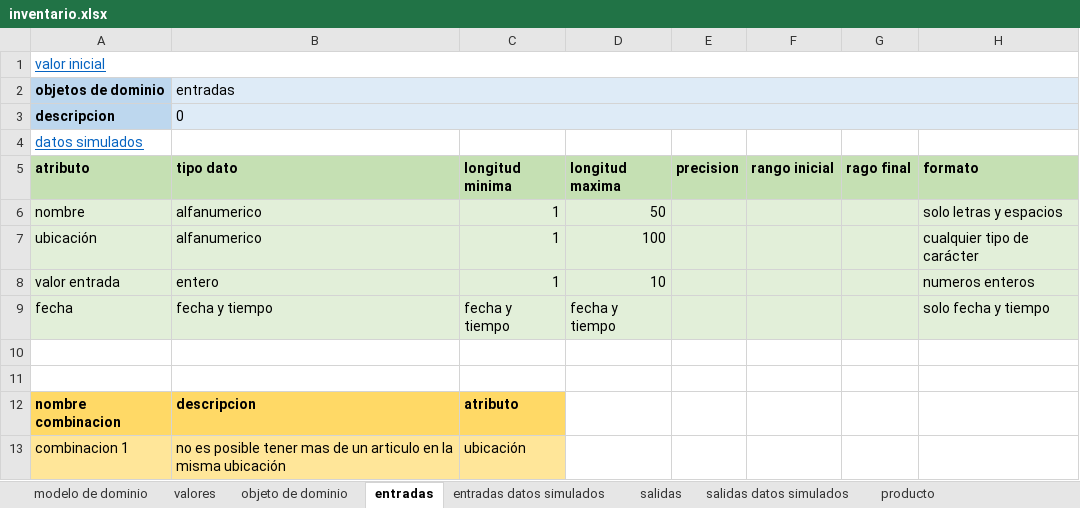
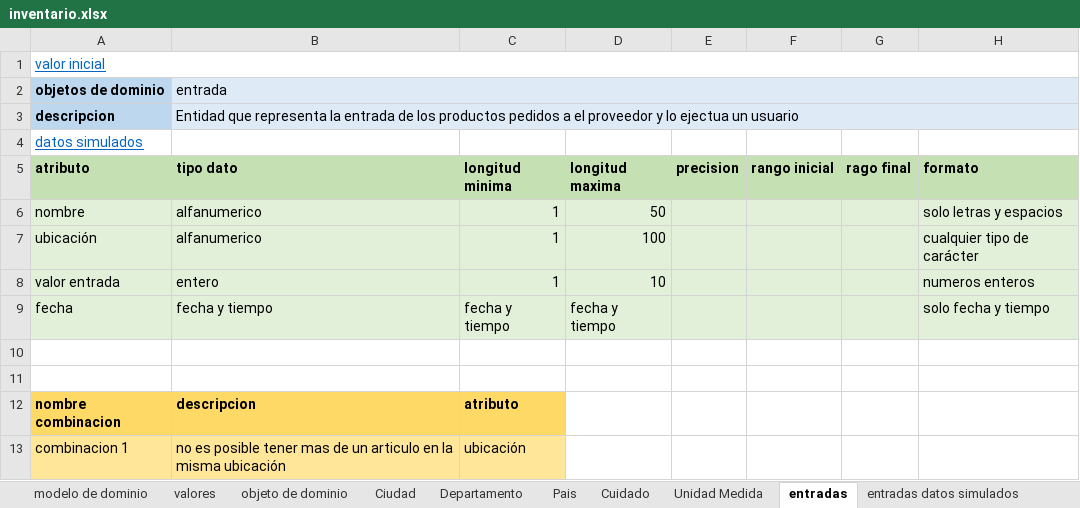
Before and after one commit to DOOPan2022/Presupuesto, an Excel workbook: Extraclase/Modelo de dominio/inventario.xlsx, sheet entradas, drawn as a sheet; only a part is shown; values as stored, in another font and other column widths than the file's, no borders; the diff names each change by its address in the sheet, - before the commit and + after, or states it on an @@ line.

```diff
--- a/Extraclase/Modelo de dominio/inventario.xlsx (sheet entradas)
+++ b/Extraclase/Modelo de dominio/inventario.xlsx (sheet entradas)
+sheet tab: Ciudad
+sheet tab: Departamento
+sheet tab: Pais
+sheet tab: Cuidado
+sheet tab: Unidad Medida
-B2 (tipo dato): entradas
+B2 (tipo dato): entrada
-B3 (tipo dato): 0
+B3 (tipo dato): Entidad que representa la entrada de los productos pedidos a el proveedor y lo ejectua un usuario
```
Also changed, not shown: sheet objeto de dominio, sheet producto datos simulados, sheet salidas, sheet usuario, sheet seccion, sheet proveedor, 4 more sheets, other sheet tabs.
